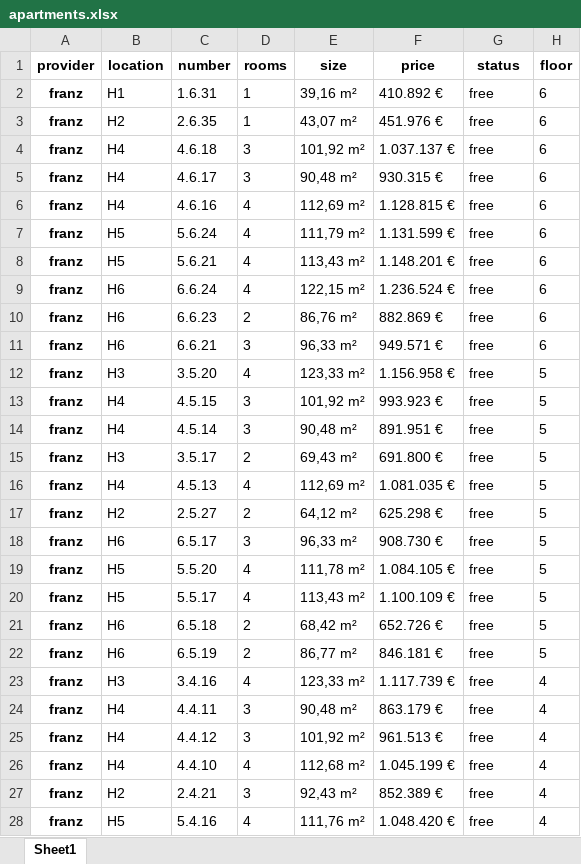
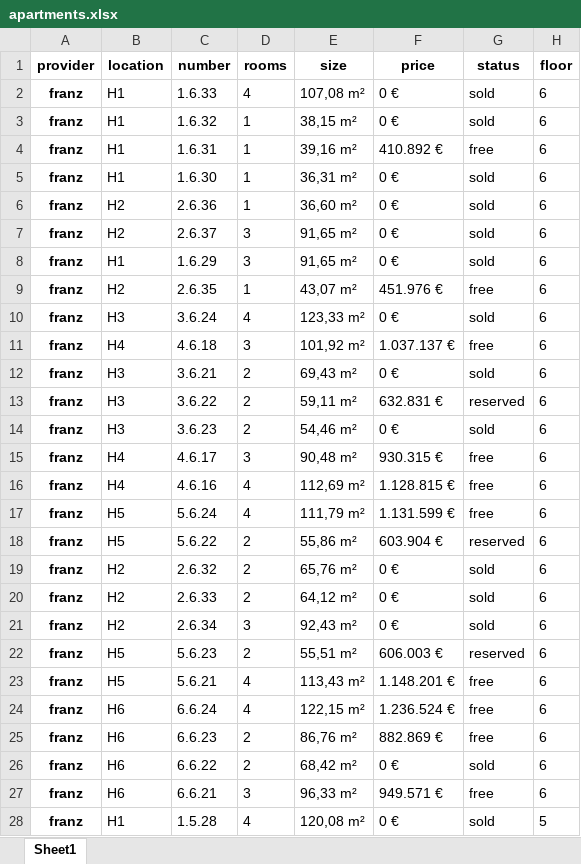
Before and after one commit to NoelJungnickel/apartment-web-scraper, an Excel workbook: apartments.xlsx, sheet Sheet1, drawn as a sheet; only a part is shown; the shorter side is filled out with more unchanged rows; values as stored, in another font and other column widths than the file's, no borders; the diff covers the shown part only; the diff names each change by its address in the sheet, - before the commit and + after, or states it on an @@ line.

Commit message:
finished kurfuerst and extended franz

```diff
--- a/apartments.xlsx (sheet Sheet1)
+++ b/apartments.xlsx (sheet Sheet1)
+row 2: franz | H1 | 1.6.33 | 4 | 107,08 m² | 0 € | sold | 6
+row 3: franz | H1 | 1.6.32 | 1 | 38,15 m² | 0 € | sold | 6
+row 5: franz | H1 | 1.6.30 | 1 | 36,31 m² | 0 € | sold | 6
+row 6: franz | H2 | 2.6.36 | 1 | 36,60 m² | 0 € | sold | 6
+row 7: franz | H2 | 2.6.37 | 3 | 91,65 m² | 0 € | sold | 6
+row 8: franz | H1 | 1.6.29 | 3 | 91,65 m² | 0 € | sold | 6
+row 10: franz | H3 | 3.6.24 | 4 | 123,33 m² | 0 € | sold | 6
+row 12: franz | H3 | 3.6.21 | 2 | 69,43 m² | 0 € | sold | 6
+row 13: franz | H3 | 3.6.22 | 2 | 59,11 m² | 632.831 € | reserved | 6
+row 14: franz | H3 | 3.6.23 | 2 | 54,46 m² | 0 € | sold | 6
+row 18: franz | H5 | 5.6.22 | 2 | 55,86 m² | 603.904 € | reserved | 6
+row 19: franz | H2 | 2.6.32 | 2 | 65,76 m² | 0 € | sold | 6
+row 20: franz | H2 | 2.6.33 | 2 | 64,12 m² | 0 € | sold | 6
+row 21: franz | H2 | 2.6.34 | 3 | 92,43 m² | 0 € | sold | 6
+row 22: franz | H5 | 5.6.23 | 2 | 55,51 m² | 606.003 € | reserved | 6
+row 26: franz | H6 | 6.6.22 | 2 | 68,42 m² | 0 € | sold | 6
+row 28: franz | H1 | 1.5.28 | 4 | 120,08 m² | 0 € | sold | 5
```
Also changed, not shown: 100 added rows elsewhere in this sheet, 7 other files.
